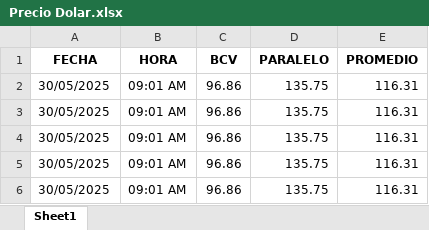
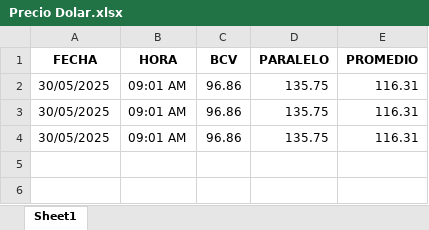
Before and after one commit to frankerondon/UsdScript, an Excel workbook: Precio Dolar.xlsx, sheet Sheet1, drawn as a sheet; values as stored, in another font and other column widths than the file's, no borders; the diff names each change by its address in the sheet, - before the commit and + after, or states it on an @@ line.

```diff
--- a/Precio Dolar.xlsx (sheet Sheet1)
+++ b/Precio Dolar.xlsx (sheet Sheet1)
-row 5: 30/05/2025 | 09:01 AM | 96.86 | 135.75 | 116.31
-row 6: 30/05/2025 | 09:01 AM | 96.86 | 135.75 | 116.31
```
Also changed, not shown: 4 other files.
